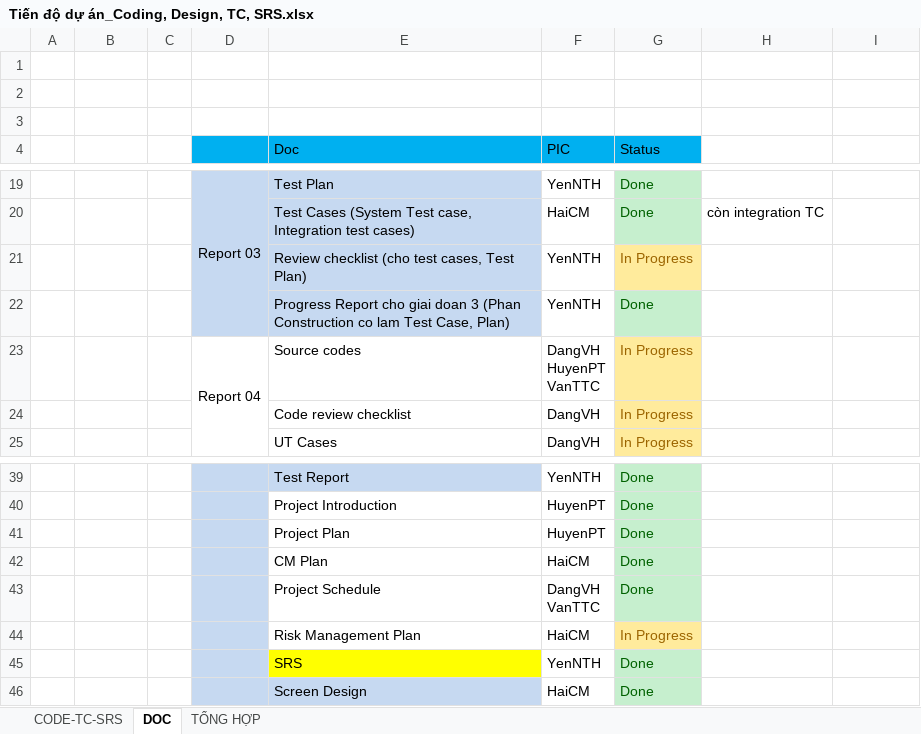
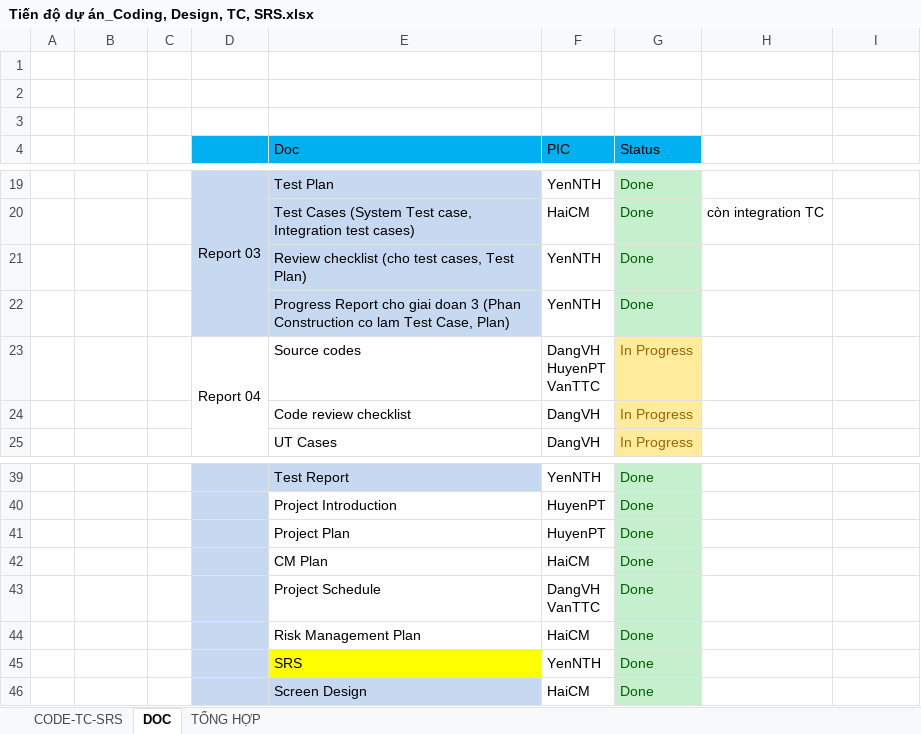
Before and after one commit to sangnvus/201609JS02, an Excel workbook: WIP/Users/HuyenPT/Tiến độ dự án_Coding, Design, TC, SRS.xlsx, sheet DOC, drawn as a sheet; only a part is shown, gaps mark what is left out; values as stored, in another font and other column widths than the file's, no borders; the diff names each change by its address in the sheet, - before the commit and + after, or states it on an @@ line.

Commit message:
[Doc]_Commit doc
+ Progress report JP
+ Check list cho TC, Test Plan

```diff
--- a/WIP/Users/HuyenPT/Tiến độ dự án_Coding, Design, TC, SRS.xlsx (sheet DOC)
+++ b/WIP/Users/HuyenPT/Tiến độ dự án_Coding, Design, TC, SRS.xlsx (sheet DOC)
-G21 (Status): In Progress
+G21 (Status): Done
@@ G21 fill: #FFEB9C → #C6EFCE, text colour: #9C6500 → #006100 @@
-G44 (Status): In Progress
+G44 (Status): Done
@@ G44 fill: #FFEB9C → #C6EFCE, text colour: #9C6500 → #006100 @@
```
Also changed, not shown: sheet TỔNG HỢP, 4 other files.
